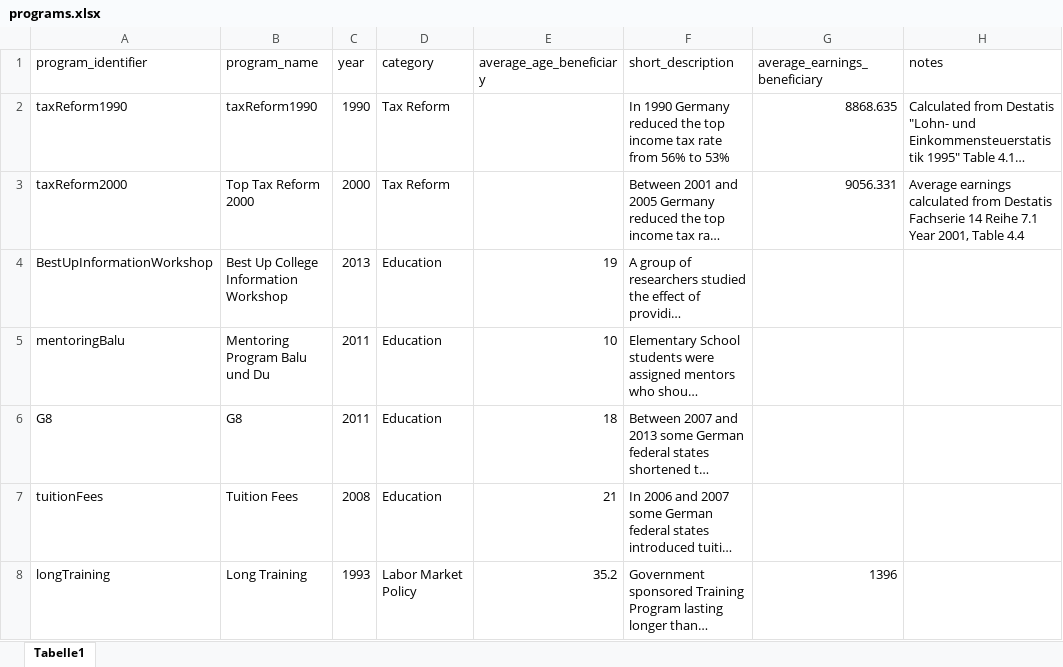
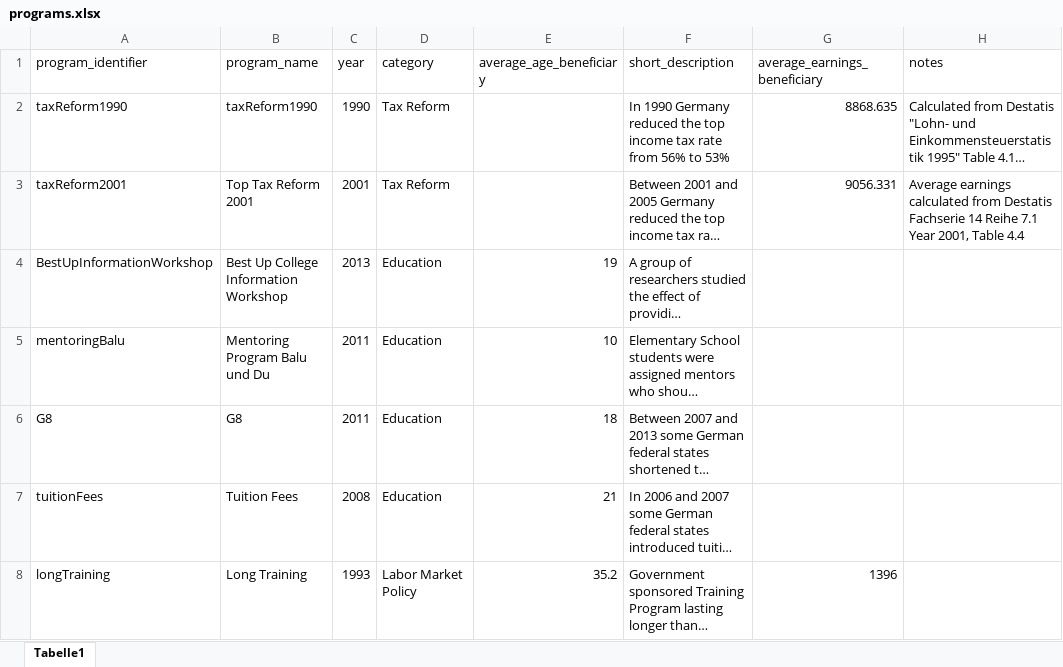
Before and after one commit to sbischl/mvpfDE, an Excel workbook: programs.xlsx, sheet Tabelle1, drawn as a sheet; only a part is shown; long unchanged cells end in …; values as stored, in another font and other column widths than the file's, no borders; the diff names each change by its address in the sheet, - before the commit and + after, or states it on an @@ line.

```diff
--- a/programs.xlsx (sheet Tabelle1)
+++ b/programs.xlsx (sheet Tabelle1)
-A3 (program_identifier): taxReform2000
+A3 (program_identifier): taxReform2001
-B3 (program_name): Top Tax Reform 2000
+B3 (program_name): Top Tax Reform 2001
-C3 (year): 2000
+C3 (year): 2001
```
Also changed, not shown: estimates/taxReform1990.xlsx, 6 other files.
